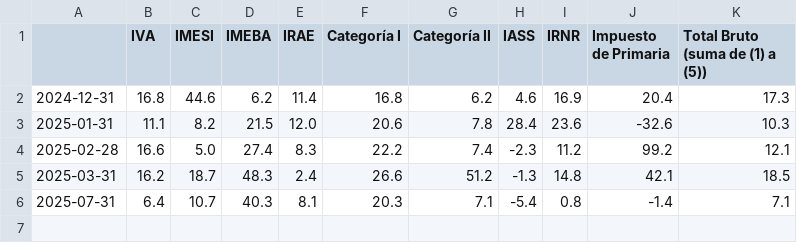
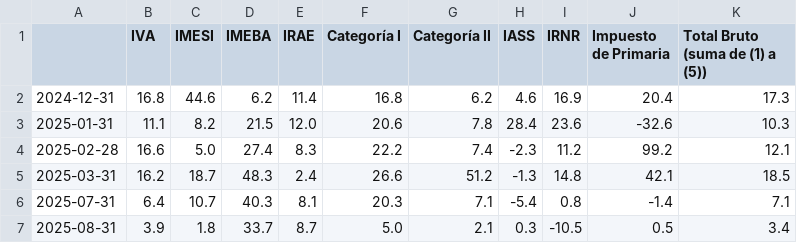
Before and after one commit to rxavier/econuy-extras, a CSV file: econuy_extras/retrieval/taxes_pdf.csv, drawn as a sheet; the diff names each change by its address in the sheet, - before the commit and + after, or states it on an @@ line.

Commit message:
Commit from GitHub Actions (taxes_pdf)

```diff
--- a/econuy_extras/retrieval/taxes_pdf.csv
+++ b/econuy_extras/retrieval/taxes_pdf.csv
+row 7: 2025-08-31 | 3.9 | 1.8 | 33.7 | 8.7 | 5.0 | 2.1 | 0.3 | -10.5 | 0.5 | 3.4
```
